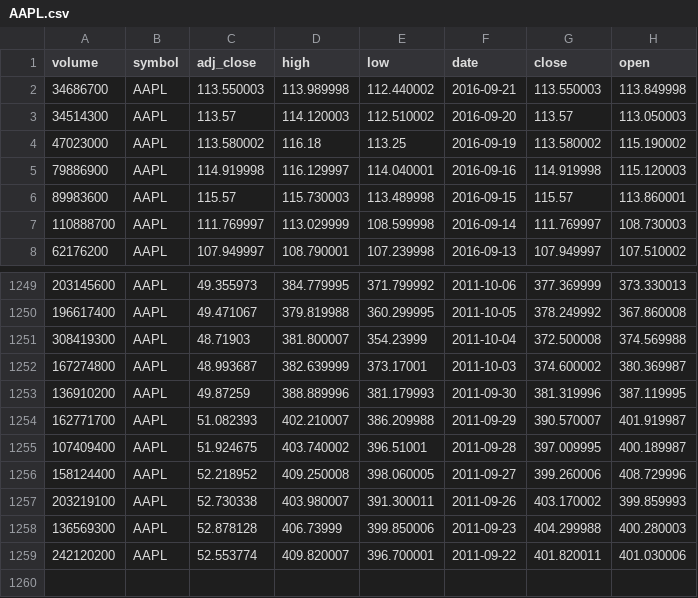
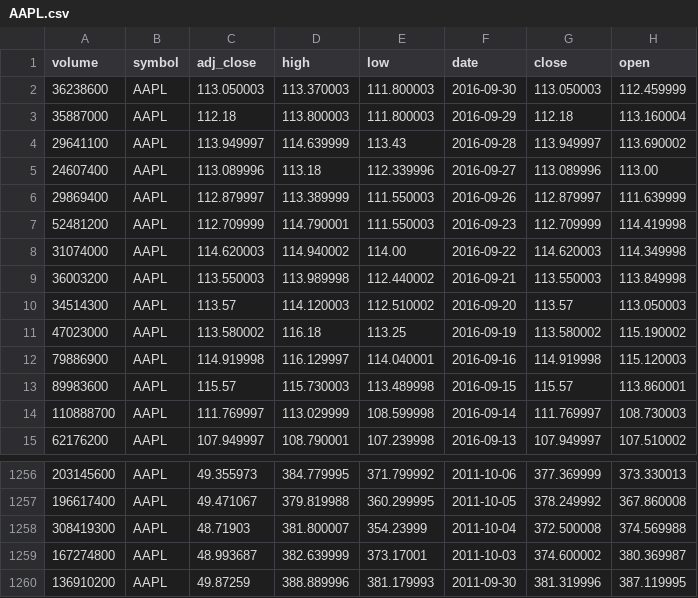
Before and after one commit to luisecastro/stock_trading, a CSV file: stock/AAPL.csv, drawn as a sheet; only a part is shown, gaps mark what is left out.

```diff
--- a/stock/AAPL.csv
+++ b/stock/AAPL.csv
@@ -1,3 +1,10 @@
 volume,symbol,adj_close,high,low,date,close,open
-34686700,AAPL,113.550003,113.989998,112.440002,2016-09-21,113.550003,113.849998
+36238600,AAPL,113.050003,113.370003,111.800003,2016-09-30,113.050003,112.459999
+35887000,AAPL,112.18,113.800003,111.800003,2016-09-29,112.18,113.160004
+29641100,AAPL,113.949997,114.639999,113.43,2016-09-28,113.949997,113.690002
+24607400,AAPL,113.089996,113.18,112.339996,2016-09-27,113.089996,113.00
+29869400,AAPL,112.879997,113.389999,111.550003,2016-09-26,112.879997,111.639999
+52481200,AAPL,112.709999,114.790001,111.550003,2016-09-23,112.709999,114.419998
+31074000,AAPL,114.620003,114.940002,114.00,2016-09-22,114.620003,114.349998
+36003200,AAPL,113.550003,113.989998,112.440002,2016-09-21,113.550003,113.849998
 34514300,AAPL,113.57,114.120003,112.510002,2016-09-20,113.57,113.050003
@@ -1253,7 +1260 @@ volume,symbol,adj_close,high,low,date,close,open
 136910200,AAPL,49.87259,388.889996,381.179993,2011-09-30,381.319996,387.119995
-162771700,AAPL,51.082393,402.210007,386.209988,2011-09-29,390.570007,401.919987
-107409400,AAPL,51.924675,403.740002,396.51001,2011-09-28,397.009995,400.189987
-158124400,AAPL,52.218952,409.250008,398.060005,2011-09-27,399.260006,408.729996
-203219100,AAPL,52.730338,403.980007,391.300011,2011-09-26,403.170002,399.859993
-136569300,AAPL,52.878128,406.73999,399.850006,2011-09-23,404.299988,400.280003
-242120200,AAPL,52.553774,409.820007,396.700001,2011-09-22,401.820011,401.030006
```
Also changed, not shown: stock/FB.csv, stock/GOOGL.csv, 10 other files.
